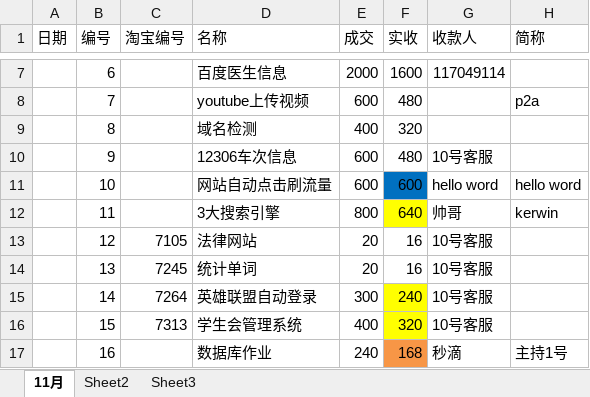
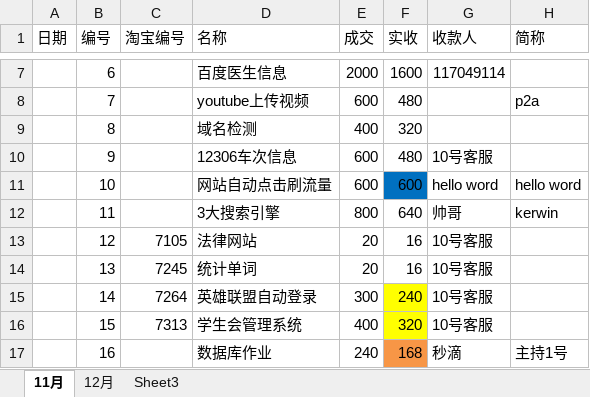
Before and after one commit to zack7wong/spiders, an Excel workbook: parttime.xlsx, sheet 11月, drawn as a sheet; only a part is shown, gaps mark what is left out; values as stored, in another font and other column widths than the file's, no borders; the diff covers the shown part only; the diff names each change by its address in the sheet, - before the commit and + after, or states it on an @@ line.

```diff
--- a/parttime.xlsx (sheet 11月)
+++ b/parttime.xlsx (sheet 11月)
-sheet tab: Sheet2
+sheet tab: 12月
-F12 fill: #FFFF00
+F12 fill: none
```
Also changed, not shown: 10 added rows, 2 edited cells and cell formats elsewhere in this sheet, sheet 12月, 1 other file.
